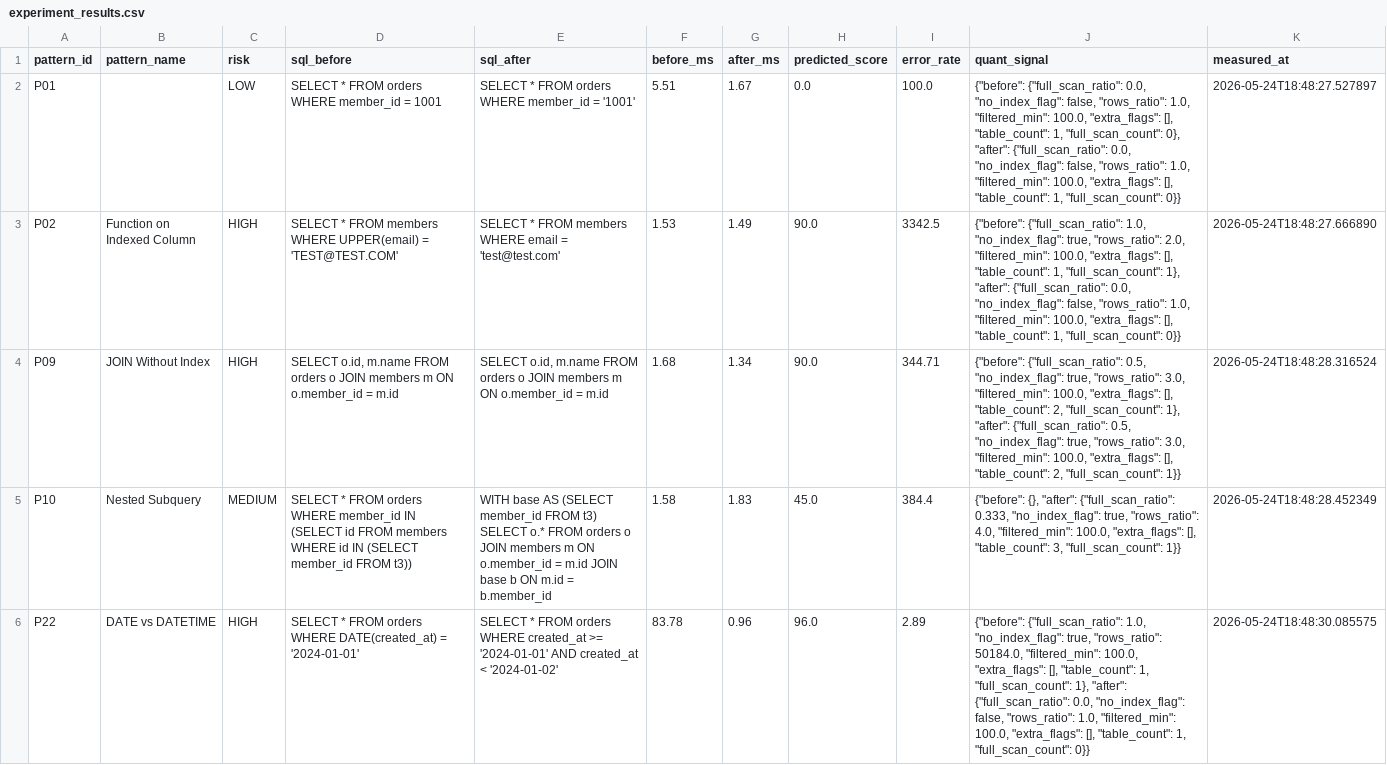
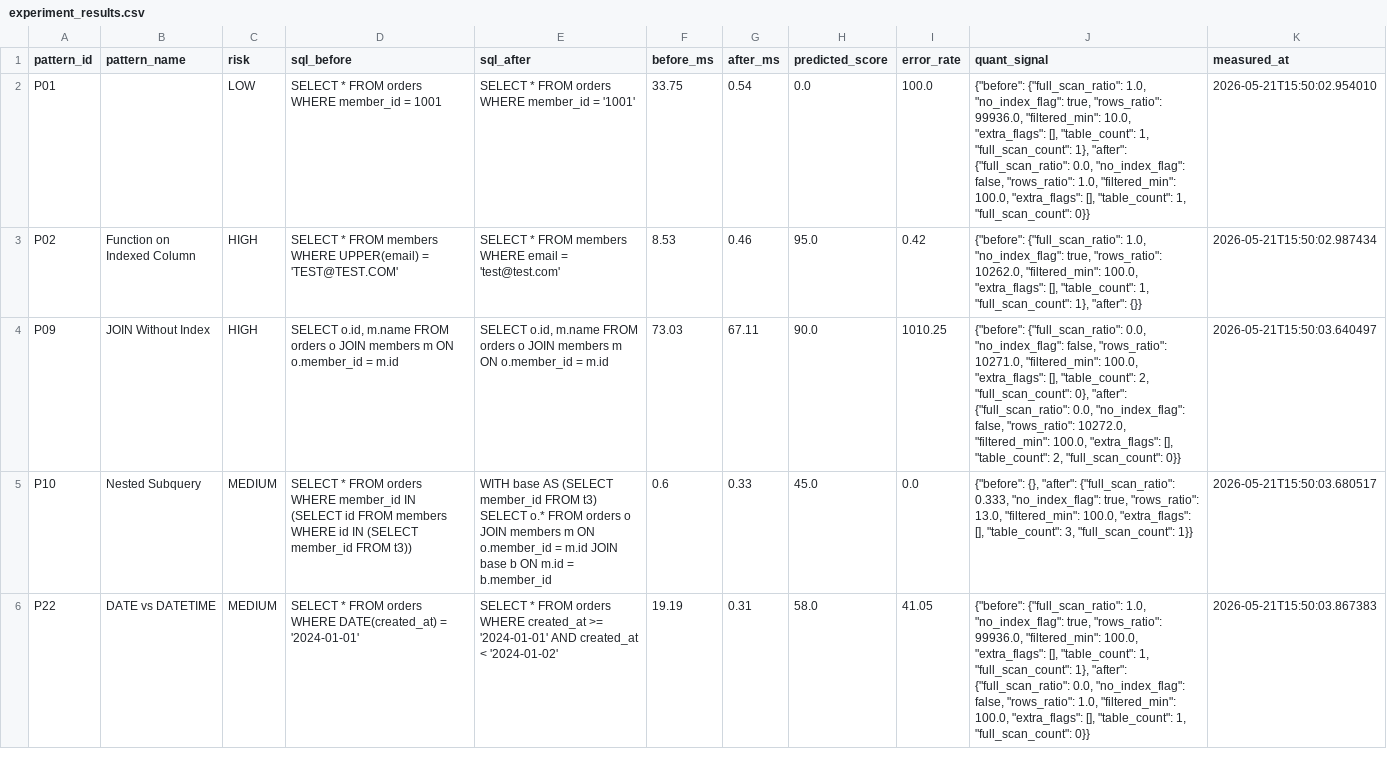
Before and after one commit to jsy-codes/shoppingmall-db-migration-analysis, a CSV file: backend/validation/type_tests/experiment_results.csv, drawn as a sheet.

```diff
--- a/backend/validation/type_tests/experiment_results.csv
+++ b/backend/validation/type_tests/experiment_results.csv
@@ -1,6 +1,6 @@
 pattern_id,pattern_name,risk,sql_before,sql_after,before_ms,after_ms,predicted_score,error_rate,quant_signal,measured_at
-P01,,LOW,SELECT * FROM orders WHERE member_id = 1001,SELECT * FROM orders WHERE member_id = '1001',5.51,1.67,0.0,100.0,"{""before"": {""full_scan_ratio"": 0.0, ""no_index_flag"": false, ""rows_ratio"": 1.0, ""filtered_min"": 100.0, ""extra_flags"": [], ""table_count"": 1, ""full_scan_count"": 0}, ""after"": {""full_scan_ratio"": 0.0, ""no_index_flag"": false, ""rows_ratio"": 1.0, ""filtered_min"": 100.0, ""extra_flags"": [], ""table_count"": 1, ""full_scan_count"": 0}}",2026-05-24T18:48:27.527897
-P02,Function on Indexed Column,HIGH,SELECT * FROM members WHERE UPPER(email) = 'TEST@TEST.COM',SELECT * FROM members WHERE email = 'test@test.com',1.53,1.49,90.0,3342.5,"{""before"": {""full_scan_ratio"": 1.0, ""no_index_flag"": true, ""rows_ratio"": 2.0, ""filtered_min"": 100.0, ""extra_flags"": [], ""table_count"": 1, ""full_scan_count"": 1}, ""after"": {""full_scan_ratio"": 0.0, ""no_index_flag"": false, ""rows_ratio"": 1.0, ""filtered_min"": 100.0, ""extra_flags"": [], ""table_count"": 1, ""full_scan_count"": 0}}",2026-05-24T18:48:27.666890
-P09,JOIN Without Index,HIGH,"SELECT o.id, m.name FROM orders o JOIN members m ON o.member_id = m.id","SELECT o.id, m.name FROM orders o JOIN members m ON o.member_id = m.id",1.68,1.34,90.0,344.71,"{""before"": {""full_scan_ratio"": 0.5, ""no_index_flag"": true, ""rows_ratio"": 3.0, ""filtered_min"": 100.0, ""extra_flags"": [], ""table_count"": 2, ""full_scan_count"": 1}, ""after"": {""full_scan_ratio"": 0.5, ""no_index_flag"": true, ""rows_ratio"": 3.0, ""filtered_min"": 100.0, ""extra_flags"": [], ""table_count"": 2, ""full_scan_count"": 1}}",2026-05-24T18:48:28.316524
-P10,Nested Subquery,MEDIUM,SELECT * FROM orders WHERE member_id IN (SELECT id FROM members WHERE id IN (SELECT member_id FROM t3)),WITH base AS (SELECT member_id FROM t3) SELECT o.* FROM orders o JOIN members m ON o.member_id = m.id JOIN base b ON m.id = b.member_id,1.58,1.83,45.0,384.4,"{""before"": {}, ""after"": {""full_scan_ratio"": 0.333, ""no_index_flag"": true, ""rows_ratio"": 4.0, ""filtered_min"": 100.0, ""extra_flags"": [], ""table_count"": 3, ""full_scan_count"": 1}}",2026-05-24T18:48:28.452349
-P22,DATE vs DATETIME,HIGH,SELECT * FROM orders WHERE DATE(created_at) = '2024-01-01',SELECT * FROM orders WHERE created_at >= '2024-01-01' AND created_at < '2024-01-02',83.78,0.96,96.0,2.89,"{""before"": {""full_scan_ratio"": 1.0, ""no_index_flag"": true, ""rows_ratio"": 50184.0, ""filtered_min"": 100.0, ""extra_flags"": [], ""table_count"": 1, ""full_scan_count"": 1}, ""after"": {""full_scan_ratio"": 0.0, ""no_index_flag"": false, ""rows_ratio"": 1.0, ""filtered_min"": 100.0, ""extra_flags"": [], ""table_count"": 1, ""full_scan_count"": 0}}",2026-05-24T18:48:30.085575
+P01,,LOW,SELECT * FROM orders WHERE member_id = 1001,SELECT * FROM orders WHERE member_id = '1001',33.75,0.54,0.0,100.0,"{""before"": {""full_scan_ratio"": 1.0, ""no_index_flag"": true, ""rows_ratio"": 99936.0, ""filtered_min"": 10.0, ""extra_flags"": [], ""table_count"": 1, ""full_scan_count"": 1}, ""after"": {""full_scan_ratio"": 0.0, ""no_index_flag"": false, ""rows_ratio"": 1.0, ""filtered_min"": 100.0, ""extra_flags"": [], ""table_count"": 1, ""full_scan_count"": 0}}",2026-05-21T15:50:02.954010
+P02,Function on Indexed Column,HIGH,SELECT * FROM members WHERE UPPER(email) = 'TEST@TEST.COM',SELECT * FROM members WHERE email = 'test@test.com',8.53,0.46,95.0,0.42,"{""before"": {""full_scan_ratio"": 1.0, ""no_index_flag"": true, ""rows_ratio"": 10262.0, ""filtered_min"": 100.0, ""extra_flags"": [], ""table_count"": 1, ""full_scan_count"": 1}, ""after"": {}}",2026-05-21T15:50:02.987434
+P09,JOIN Without Index,HIGH,"SELECT o.id, m.name FROM orders o JOIN members m ON o.member_id = m.id","SELECT o.id, m.name FROM orders o JOIN members m ON o.member_id = m.id",73.03,67.11,90.0,1010.25,"{""before"": {""full_scan_ratio"": 0.0, ""no_index_flag"": false, ""rows_ratio"": 10271.0, ""filtered_min"": 100.0, ""extra_flags"": [], ""table_count"": 2, ""full_scan_count"": 0}, ""after"": {""full_scan_ratio"": 0.0, ""no_index_flag"": false, ""rows_ratio"": 10272.0, ""filtered_min"": 100.0, ""extra_flags"": [], ""table_count"": 2, ""full_scan_count"": 0}}",2026-05-21T15:50:03.640497
+P10,Nested Subquery,MEDIUM,SELECT * FROM orders WHERE member_id IN (SELECT id FROM members WHERE id IN (SELECT member_id FROM t3)),WITH base AS (SELECT member_id FROM t3) SELECT o.* FROM orders o JOIN members m ON o.member_id = m.id JOIN base b ON m.id = b.member_id,0.6,0.33,45.0,0.0,"{""before"": {}, ""after"": {""full_scan_ratio"": 0.333, ""no_index_flag"": true, ""rows_ratio"": 13.0, ""filtered_min"": 100.0, ""extra_flags"": [], ""table_count"": 3, ""full_scan_count"": 1}}",2026-05-21T15:50:03.680517
+P22,DATE vs DATETIME,MEDIUM,SELECT * FROM orders WHERE DATE(created_at) = '2024-01-01',SELECT * FROM orders WHERE created_at >= '2024-01-01' AND created_at < '2024-01-02',19.19,0.31,58.0,41.05,"{""before"": {""full_scan_ratio"": 1.0, ""no_index_flag"": true, ""rows_ratio"": 99936.0, ""filtered_min"": 100.0, ""extra_flags"": [], ""table_count"": 1, ""full_scan_count"": 1}, ""after"": {""full_scan_ratio"": 0.0, ""no_index_flag"": false, ""rows_ratio"": 1.0, ""filtered_min"": 100.0, ""extra_flags"": [], ""table_count"": 1, ""full_scan_count"": 0}}",2026-05-21T15:50:03.867383
```
Also changed, not shown: backend/validation/type_tests/grid_search_results.csv, 3 other files.
